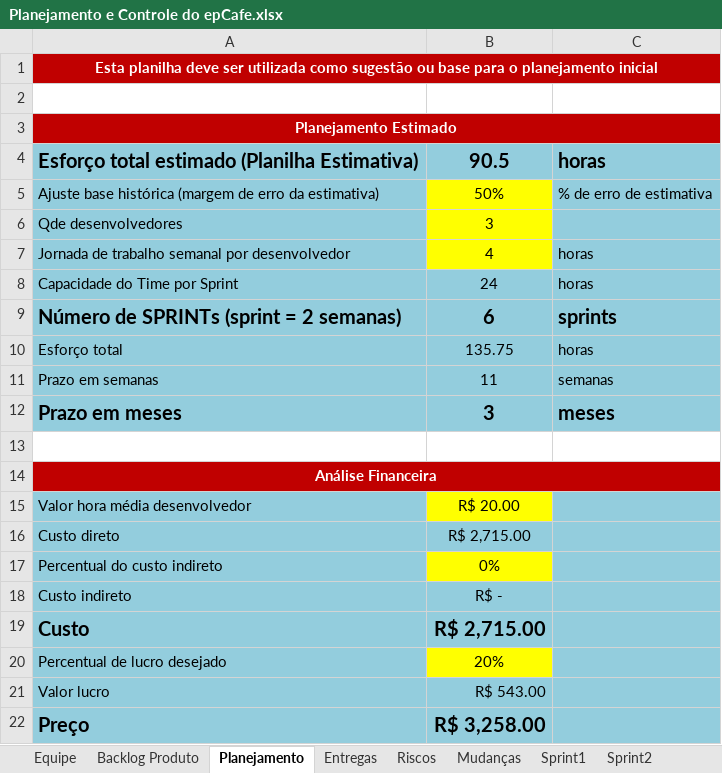
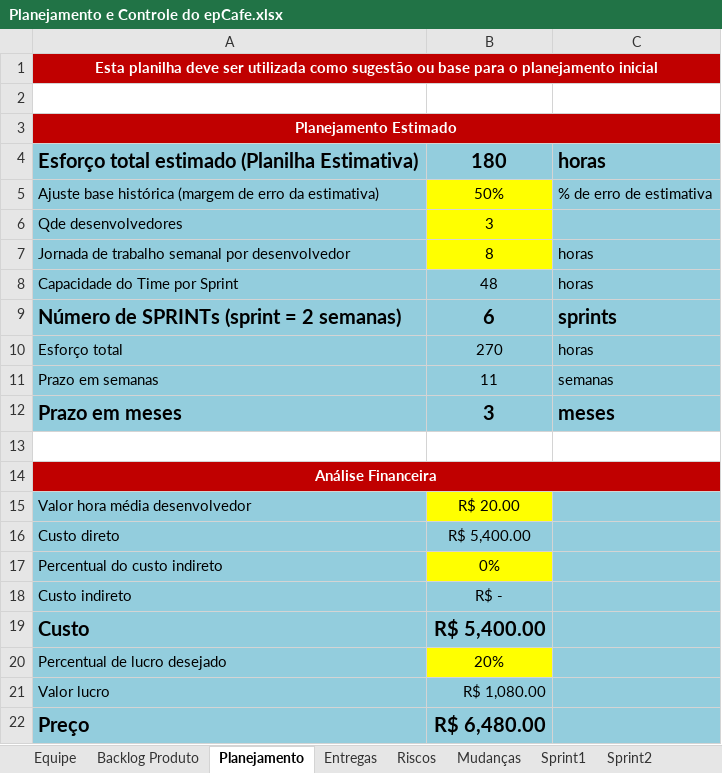
Before and after one commit to BryanRibeiroBento/grupo-6, an Excel workbook: Gerenciamento de Projeto/Planejamento e Controle do epCafe.xlsx, sheet Planejamento, drawn as a sheet; values as stored, in another font and other column widths than the file's, no borders; the diff names each change by its address in the sheet, - before the commit and + after, or states it on an @@ line.

```diff
--- a/Gerenciamento de Projeto/Planejamento e Controle do epCafe.xlsx (sheet Planejamento)
+++ b/Gerenciamento de Projeto/Planejamento e Controle do epCafe.xlsx (sheet Planejamento)
-B4: 90.5
+B4: 180
-B7: 4
+B7: 8
-B8: 24
+B8: 48
-B10: 135.75
+B10: 270
-B16: R$ 2,715.00
+B16: R$ 5,400.00
-B19: R$ 2,715.00
+B19: R$ 5,400.00
-B21: R$ 543.00
+B21: R$ 1,080.00
-B22: R$ 3,258.00
+B22: R$ 6,480.00
```
Also changed, not shown: sheet Sprint1, sheet Sprint2, sheet Sprint3, sheet Sprint4, sheet Sprint5, sheet Sprint6, 2 more sheets, charts or pictures, 5 other files.
